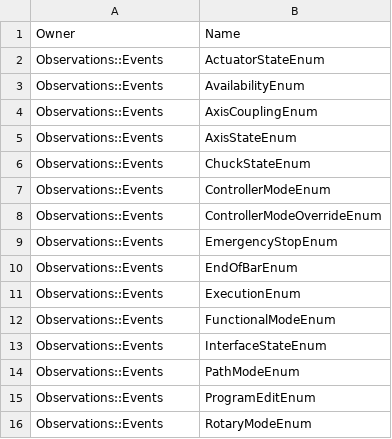
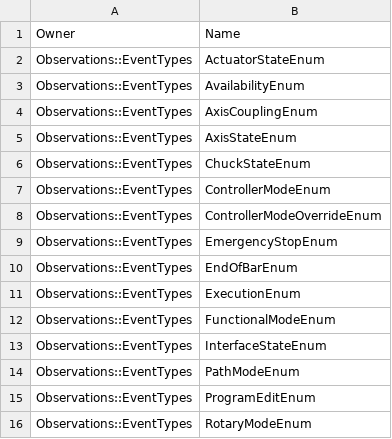
Before and after one commit to mtconnect/standard_doc_generator, a CSV file: deglossifier/Models/observation_enums.csv, drawn as a sheet.

```diff
--- a/deglossifier/Models/observation_enums.csv
+++ b/deglossifier/Models/observation_enums.csv
@@ -1,16 +1,16 @@
 Owner,Name
-Observations::Events,ActuatorStateEnum
-Observations::Events,AvailabilityEnum
-Observations::Events,AxisCouplingEnum
-Observations::Events,AxisStateEnum
-Observations::Events,ChuckStateEnum
-Observations::Events,ControllerModeEnum
-Observations::Events,ControllerModeOverrideEnum
-Observations::Events,EmergencyStopEnum
-Observations::Events,EndOfBarEnum
-Observations::Events,ExecutionEnum
-Observations::Events,FunctionalModeEnum
-Observations::Events,InterfaceStateEnum
-Observations::Events,PathModeEnum
-Observations::Events,ProgramEditEnum
-Observations::Events,RotaryModeEnum
+Observations::EventTypes,ActuatorStateEnum
+Observations::EventTypes,AvailabilityEnum
+Observations::EventTypes,AxisCouplingEnum
+Observations::EventTypes,AxisStateEnum
+Observations::EventTypes,ChuckStateEnum
+Observations::EventTypes,ControllerModeEnum
+Observations::EventTypes,ControllerModeOverrideEnum
+Observations::EventTypes,EmergencyStopEnum
+Observations::EventTypes,EndOfBarEnum
+Observations::EventTypes,ExecutionEnum
+Observations::EventTypes,FunctionalModeEnum
+Observations::EventTypes,InterfaceStateEnum
+Observations::EventTypes,PathModeEnum
+Observations::EventTypes,ProgramEditEnum
+Observations::EventTypes,RotaryModeEnum
```
Also changed, not shown: deglossifier/Models/observation_attributes.csv, deglossifier/Models/observation_classes.csv, 3 other files.
